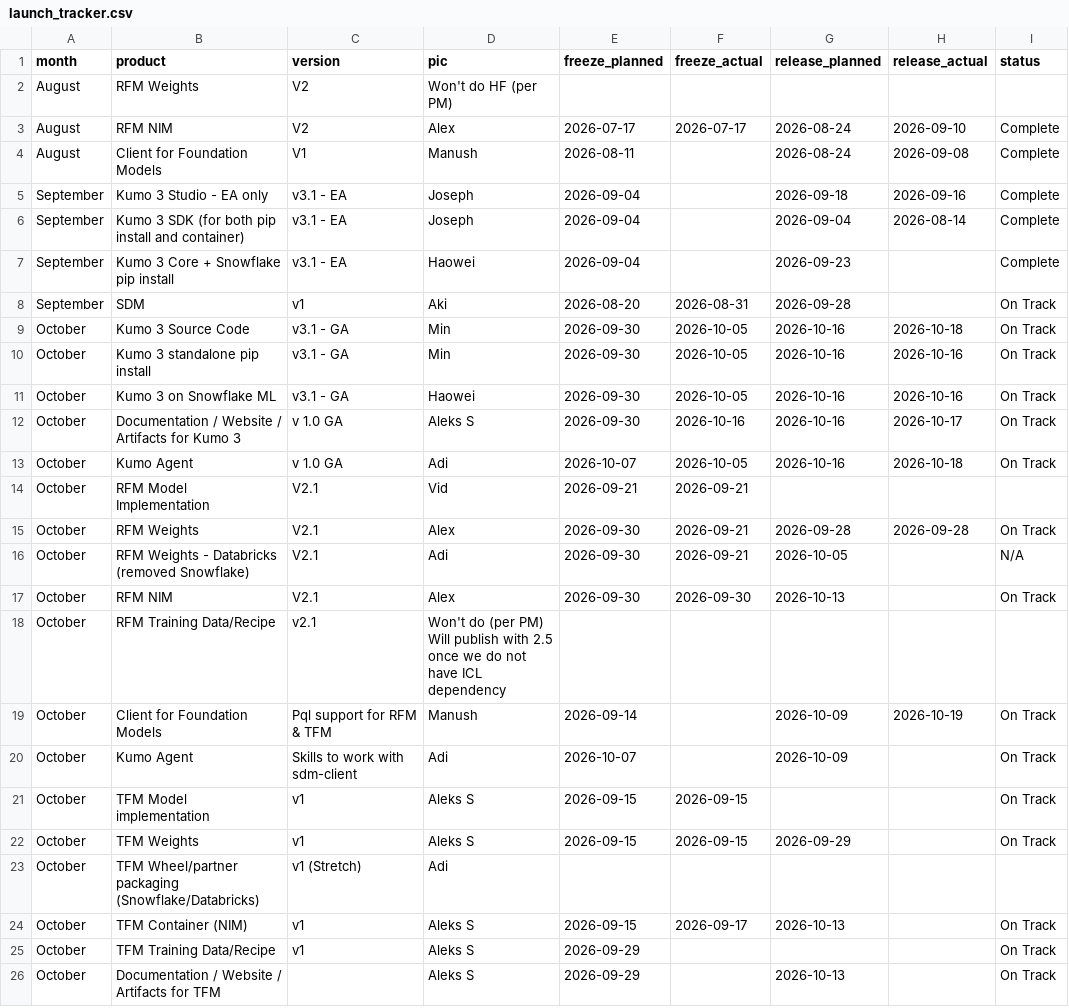
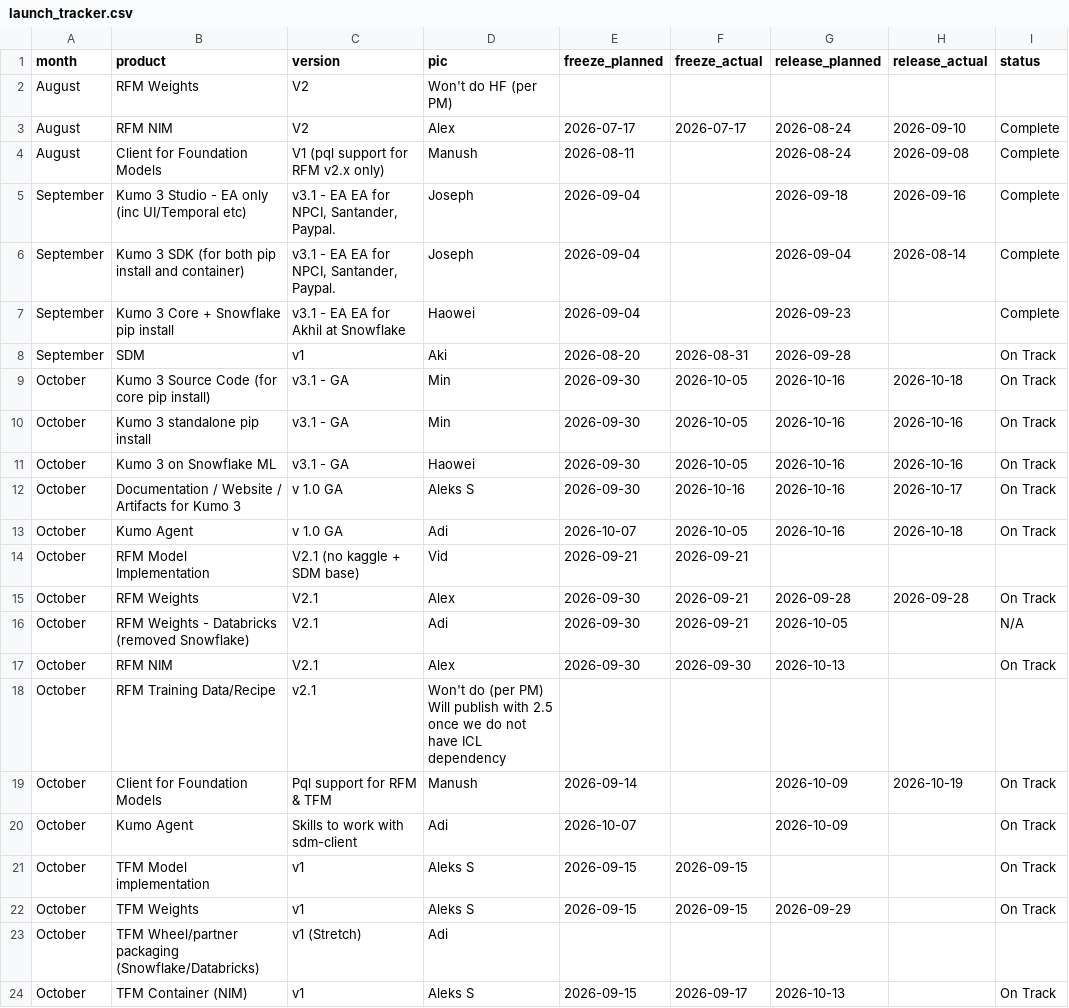
Before and after one commit to aleksssokolovski/kumo-launch-tracker, a CSV file: data/launch_tracker.csv, drawn as a sheet; only a part is shown; the shorter side is filled out with more unchanged rows; the diff covers the shown part only.

```diff
--- a/data/launch_tracker.csv
+++ b/data/launch_tracker.csv
@@ -3,8 +3,8 @@ August,RFM Weights,V2,Won't do HF (per PM),,,,,
 August,RFM NIM,V2,Alex,2026-07-17,2026-07-17,2026-08-24,2026-09-10,Complete
-August,Client for Foundation Models,V1,Manush,2026-08-11,,2026-08-24,2026-09-08,Complete
-September,Kumo 3 Studio - EA only,v3.1 - EA,Joseph,2026-09-04,,2026-09-18,2026-09-16,Complete
-September,Kumo 3 SDK (for both pip install and container),v3.1 - EA,Joseph,2026-09-04,,2026-09-04,2026-08-14,Complete
-September,Kumo 3 Core + Snowflake pip install,v3.1 - EA,Haowei,2026-09-04,,2026-09-23,,Complete
+August,Client for Foundation Models,V1 (pql support for RFM v2.x only),Manush,2026-08-11,,2026-08-24,2026-09-08,Complete
+September,Kumo 3 Studio - EA only (inc UI/Temporal etc),"v3.1 - EA  EA for NPCI, Santander, Paypal.",Joseph,2026-09-04,,2026-09-18,2026-09-16,Complete
+September,Kumo 3 SDK (for both pip install and container),"v3.1 - EA  EA for NPCI, Santander, Paypal.",Joseph,2026-09-04,,2026-09-04,2026-08-14,Complete
+September,Kumo 3 Core + Snowflake pip install,v3.1 - EA  EA for Akhil at Snowflake,Haowei,2026-09-04,,2026-09-23,,Complete
 September,SDM,v1,Aki,2026-08-20,2026-08-31,2026-09-28,,On Track
-October,Kumo 3 Source Code,v3.1 - GA,Min,2026-09-30,2026-10-05,2026-10-16,2026-10-18,On Track
+October,Kumo 3 Source Code  (for core pip install),v3.1 - GA,Min,2026-09-30,2026-10-05,2026-10-16,2026-10-18,On Track
 October,Kumo 3 standalone pip install,v3.1 - GA,Min,2026-09-30,2026-10-05,2026-10-16,2026-10-16,On Track
@@ -13,3 +13,3 @@ October,Documentation / Website / Artifacts for Kumo 3,v 1.0 GA,Aleks S,2026-09-
 October,Kumo Agent,v 1.0 GA,Adi,2026-10-07,2026-10-05,2026-10-16,2026-10-18,On Track
-October,RFM Model Implementation,V2.1,Vid,2026-09-21,2026-09-21,,,
+October,RFM Model Implementation,V2.1 (no kaggle + SDM base),Vid,2026-09-21,2026-09-21,,,
 October,RFM Weights,V2.1,Alex,2026-09-30,2026-09-21,2026-09-28,2026-09-28,On Track
@@ -17,4 +17,3 @@ October,RFM Weights - Databricks (removed Snowflake),V2.1,Adi,2026-09-30,2026-09
 October,RFM NIM,V2.1,Alex,2026-09-30,2026-09-30,2026-10-13,,On Track
-October,RFM Training Data/Recipe,v2.1,"Won't do (per PM)
-Will publish with 2.5 once we do not have ICL dependency",,,,,
+October,RFM Training Data/Recipe,v2.1,Won't do (per PM) Will publish with 2.5 once we do not have ICL dependency,,,,,
 October,Client for Foundation Models,Pql support for RFM & TFM,Manush,2026-09-14,,2026-10-09,2026-10-19,On Track
```
Also changed, not shown: 12 edited cells elsewhere in this file.
